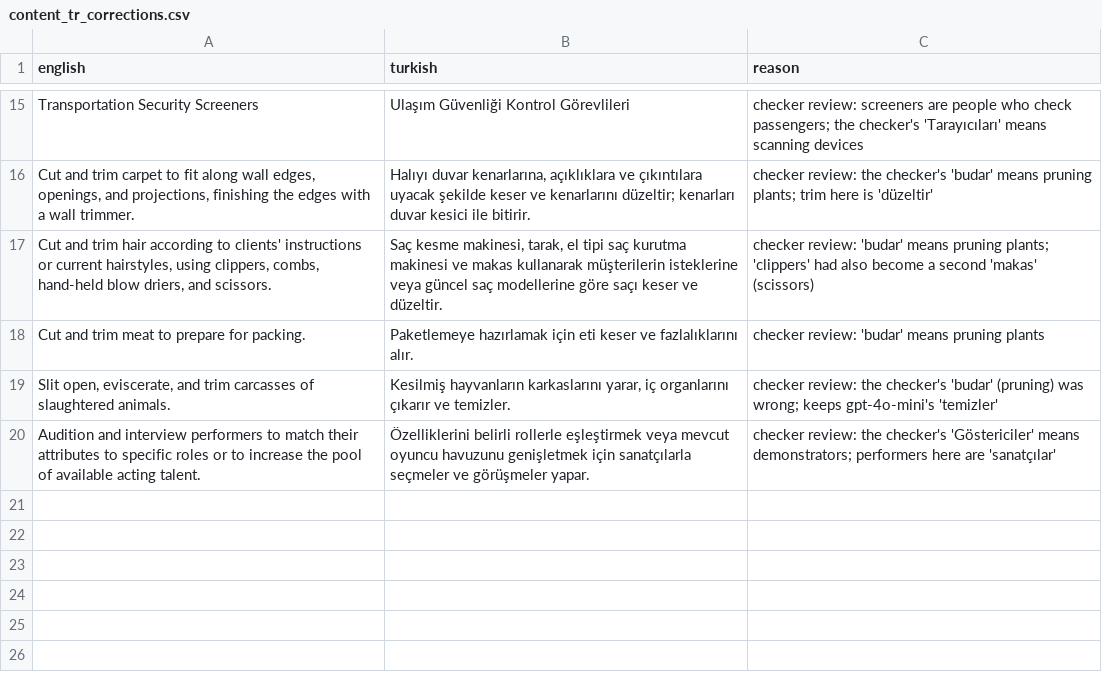
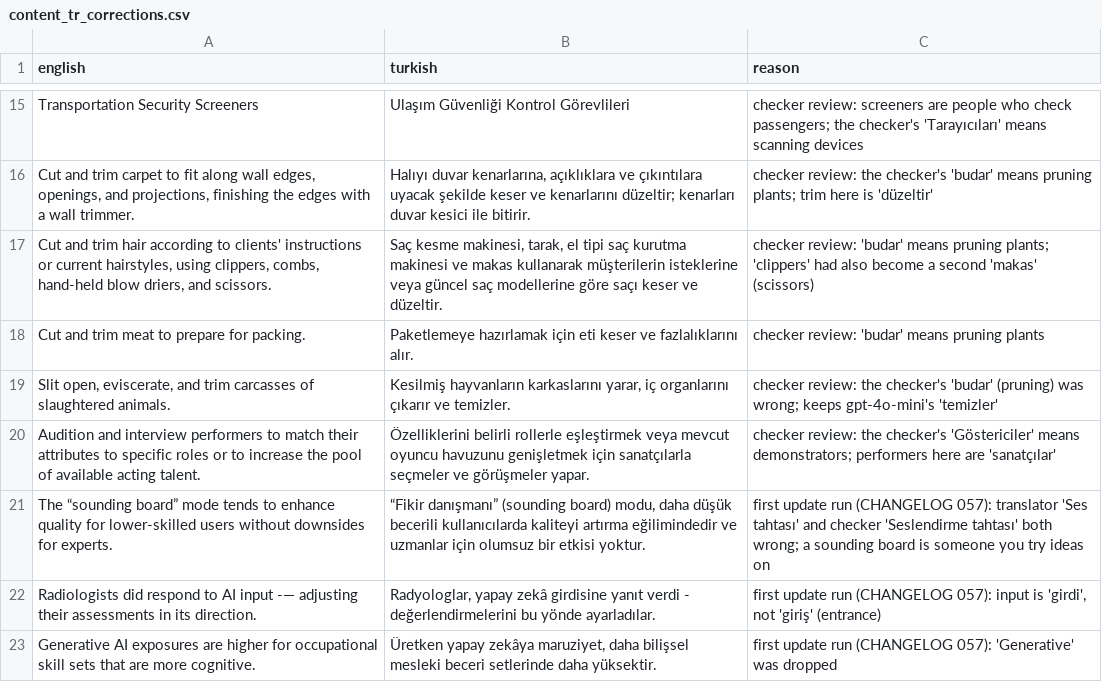
Before and after one commit to b454k/ai-aware-career-guide, a CSV file: data/i18n/content_tr_corrections.csv, drawn as a sheet; only a part is shown, gaps mark what is left out; the diff names each change by its address in the sheet, - before the commit and + after, or states it on an @@ line.

```diff
--- a/data/i18n/content_tr_corrections.csv
+++ b/data/i18n/content_tr_corrections.csv
+row 21: The “sounding board” mode tends to enhance quality for lower-skilled users without downsides for experts. | “Fikir danışmanı” (sounding board) modu, daha düşük becerili kullanıcılarda kaliteyi artırma eğilimindedir ve uzmanlar için olumsuz bir etkisi yoktur. | first update run (CHANGELOG 057): translator 'Ses tahtası' and checker 'Seslendirme tahtası' both wrong; a sounding board is someone you try ideas on
+row 22: Radiologists did respond to AI input -— adjusting their assessments in its direction. | Radyologlar, yapay zekâ girdisine yanıt verdi - değerlendirmelerini bu yönde ayarladılar. | first update run (CHANGELOG 057): input is 'girdi', not 'giriş' (entrance)
+row 23: Generative AI exposures are higher for occupational skill sets that are more cognitive. | Üretken yapay zekâya maruziyet, daha bilişsel mesleki beceri setlerinde daha yüksektir. | first update run (CHANGELOG 057): 'Generative' was dropped
```
Also changed, not shown: evaluation/translation_check_fixes.csv, 14 other files.
